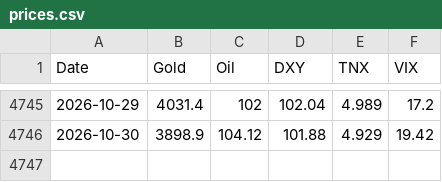
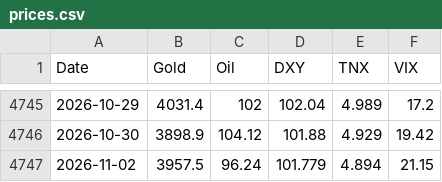
Before and after one commit to amonaipitf-ai/trading-ml, a CSV file: data/prices.csv, drawn as a sheet; only a part is shown, gaps mark what is left out; the diff names each change by its address in the sheet, - before the commit and + after, or states it on an @@ line.

```diff
--- a/data/prices.csv
+++ b/data/prices.csv
+row 4747: 2026-11-02 | 3957.5 | 96.24 | 101.779 | 4.894 | 21.15
```
Also changed, not shown: data/forecast_log.csv, output/forecast_latest_h5.csv, 15 other files.
